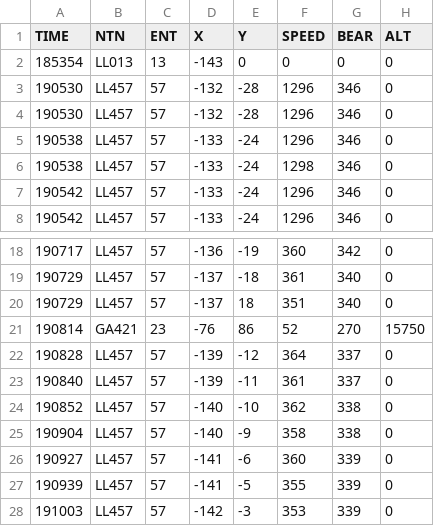
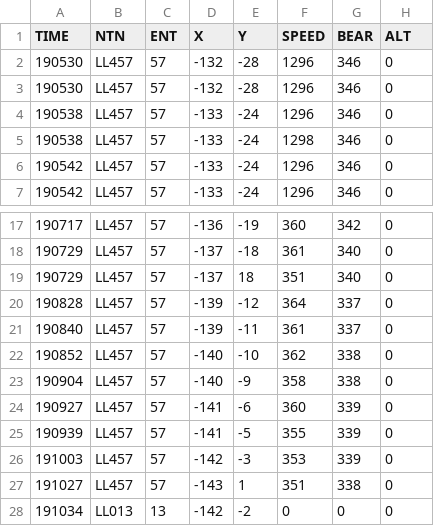
Before and after one commit to Vytek/radar2tacview, a CSV file: data/LL457.csv, drawn as a sheet; only a part is shown, gaps mark what is left out; the shorter side is filled out with more unchanged rows; the diff names each change by its address in the sheet, - before the commit and + after, or states it on an @@ line.

Commit message:
Update LL457.csv
Check: CARTINA NR. 171 - TRACCIA AA457/LL457/LL013 (VDS. ALL. A-171)
24
APPARE NELLA REGISTRAZIONE, COME "LOCALE", ALLE ORE 1905/Z, NELLA POSIZIONE 43
GRADI 30'N-07 GRADI 45'E CON LA SIGLA AA457. E' CLASSIFICATA "AMICA", CON
QUALITA' 7, VELOCITA' NEGATIVA SUCCESSIVAMENTE RAGGIUNGE VALORE MASSIMO DI 1298
NODI, QUOTA NEGATIVA, IFF MOD.1 CODICE 03 MOD. 3/A CODICE 0330 E SUCCESSIVAMENTE
0000 E 0164. LA TRACCIA RISULTA REGISTRATA ANCHE CON LE SIGLE:
LL457 DALLE ORE 1905/Z ALLE ORE 1919/Z;
LL013 DALLE ORE 1910/Z ALLE ORE 1919/Z.
E' REGISTRATA PER L'ULTIMA VOLTA ALLE ORE 1919/Z IN POSIZIONE 43 GRADI 42'N-07
GRADI 12'E CON QUALITA' 7. RISULTA SEMPRE "LOCALE".

```diff
--- a/data/LL457.csv
+++ b/data/LL457.csv
-row 2: 185354 | LL013 | 13 | -143 | 0 | 0 | 0 | 0
-row 21: 190814 | GA421 | 23 | -76 | 86 | 52 | 270 | 15750
```
